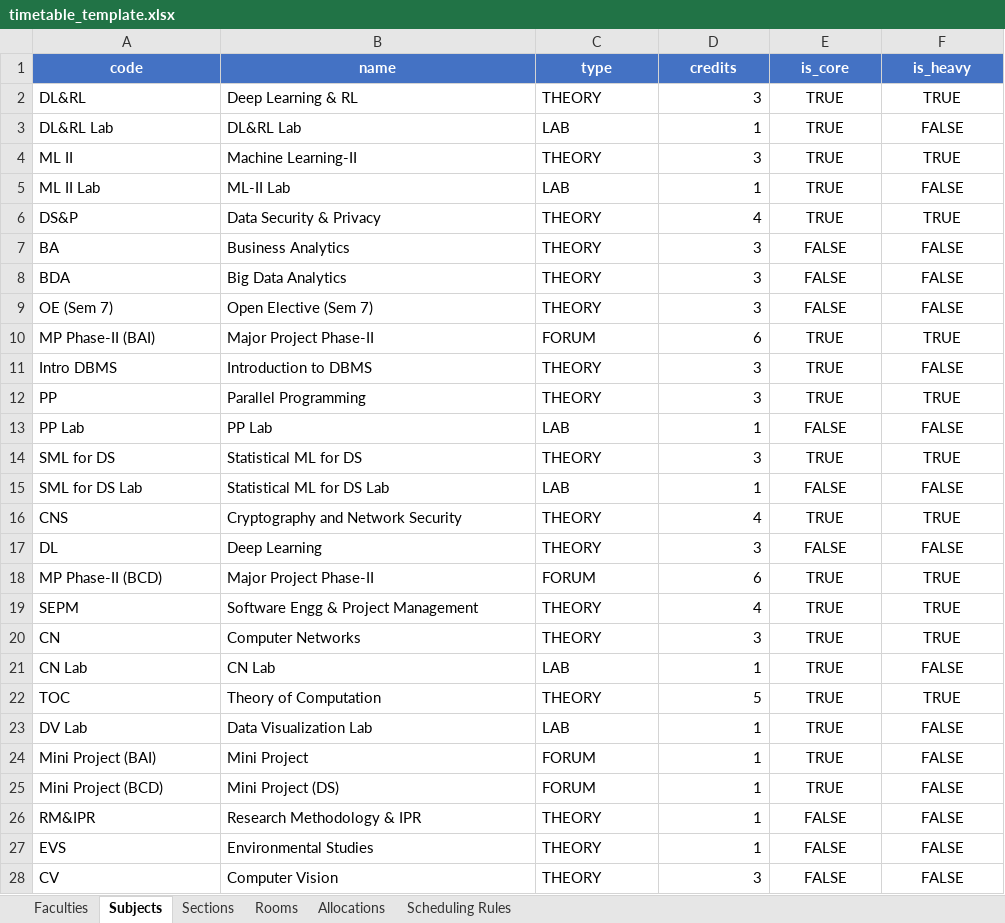
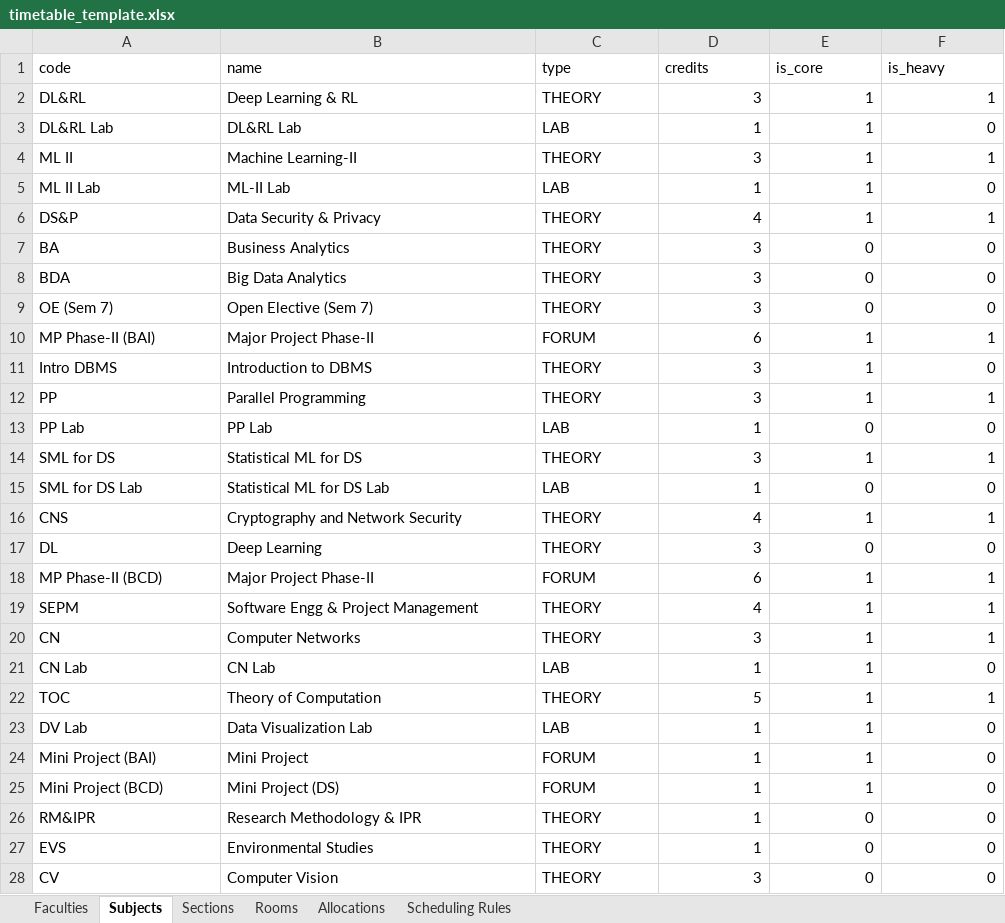
Before and after one commit to KindAlienBro/Project_MSMe, an Excel workbook: timetable_template.xlsx, sheet Subjects, drawn as a sheet; only a part is shown; values as stored, in another font and other column widths than the file's, no borders; the diff covers the shown part only; the diff names each change by its address in the sheet, - before the commit and + after, or states it on an @@ line.

Commit message:
changes in manage data

```diff
--- a/timetable_template.xlsx (sheet Subjects)
+++ b/timetable_template.xlsx (sheet Subjects)
@@ A1:F1 fill: #4472C4 → none, bold: on → off, text colour: #FFFFFF → black, alignment: center → left @@
-E2:E6 (is_core): TRUE
+E2:E6 (is_core): 1
-E2:F28 alignment: center
+E2:F28 alignment: right
-F2 (is_heavy): TRUE
+F2 (is_heavy): 1
-F3 (is_heavy): FALSE
+F3 (is_heavy): 0
-F4 (is_heavy): TRUE
+F4 (is_heavy): 1
-F5 (is_heavy): FALSE
+F5 (is_heavy): 0
-F6 (is_heavy): TRUE
+F6 (is_heavy): 1
-E7:E9 (is_core): FALSE
+E7:E9 (is_core): 0
-F7:F9 (is_heavy): FALSE
+F7:F9 (is_heavy): 0
-E10:E12 (is_core): TRUE
+E10:E12 (is_core): 1
-F10 (is_heavy): TRUE
+F10 (is_heavy): 1
-F11 (is_heavy): FALSE
+F11 (is_heavy): 0
-F12 (is_heavy): TRUE
+F12 (is_heavy): 1
-E13 (is_core): FALSE
+E13 (is_core): 0
-F13 (is_heavy): FALSE
+F13 (is_heavy): 0
-E14 (is_core): TRUE
+E14 (is_core): 1
-F14 (is_heavy): TRUE
+F14 (is_heavy): 1
-E15 (is_core): FALSE
+E15 (is_core): 0
-F15 (is_heavy): FALSE
+F15 (is_heavy): 0
-E16 (is_core): TRUE
+E16 (is_core): 1
-F16 (is_heavy): TRUE
+F16 (is_heavy): 1
-E17 (is_core): FALSE
+E17 (is_core): 0
-F17 (is_heavy): FALSE
+F17 (is_heavy): 0
-E18:E25 (is_core): TRUE
+E18:E25 (is_core): 1
-F18:F20 (is_heavy): TRUE
+F18:F20 (is_heavy): 1
-F21 (is_heavy): FALSE
+F21 (is_heavy): 0
-F22 (is_heavy): TRUE
+F22 (is_heavy): 1
-F23:F28 (is_heavy): FALSE
+F23:F28 (is_heavy): 0
-E26:E28 (is_core): FALSE
+E26:E28 (is_core): 0
```
Also changed, not shown: 50 edited cells and cell formats elsewhere in this sheet, sheet Allocations, sheet Scheduling Rules, sheet Faculties, sheet Rooms, sheet Sections, 12 other files.
